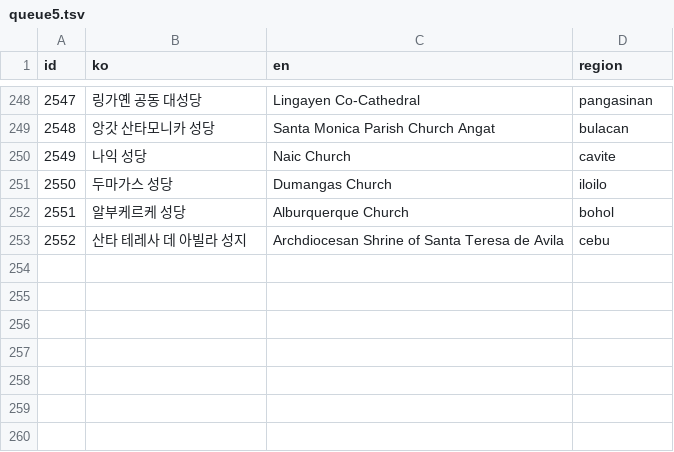
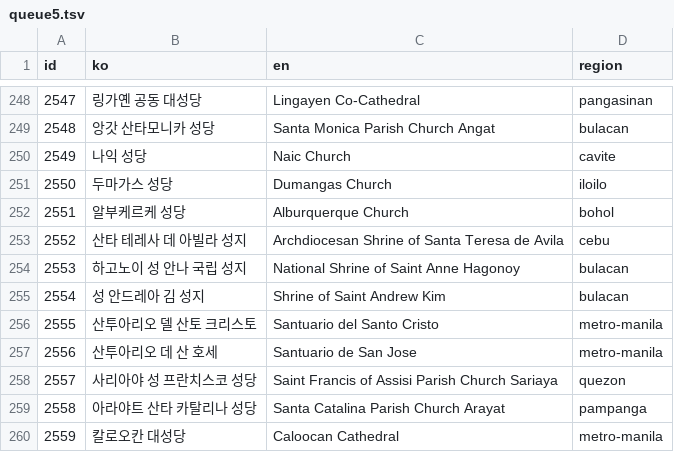
Before and after one commit to thruthesky/ph-travel-api, a TSV file: work/x2000/queue5.tsv, drawn as a sheet; only a part is shown, gaps mark what is left out; the diff names each change by its address in the sheet, - before the commit and + after, or states it on an @@ line.

```diff
--- a/work/x2000/queue5.tsv
+++ b/work/x2000/queue5.tsv
+row 254: 2553 | 하고노이 성 안나 국립 성지 | National Shrine of Saint Anne Hagonoy | bulacan
+row 255: 2554 | 성 안드레아 김 성지 | Shrine of Saint Andrew Kim | bulacan
+row 256: 2555 | 산투아리오 델 산토 크리스토 | Santuario del Santo Cristo | metro-manila
+row 257: 2556 | 산투아리오 데 산 호세 | Santuario de San Jose | metro-manila
+row 258: 2557 | 사리아야 성 프란치스코 성당 | Saint Francis of Assisi Parish Church Sariaya | quezon
+row 259: 2558 | 아라야트 산타 카탈리나 성당 | Santa Catalina Parish Church Arayat | pampanga
+row 260: 2559 | 칼로오칸 대성당 | Caloocan Cathedral | metro-manila
```
